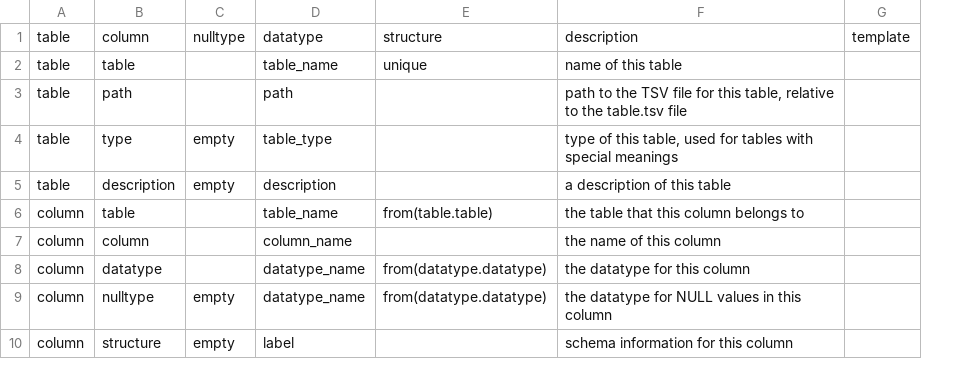
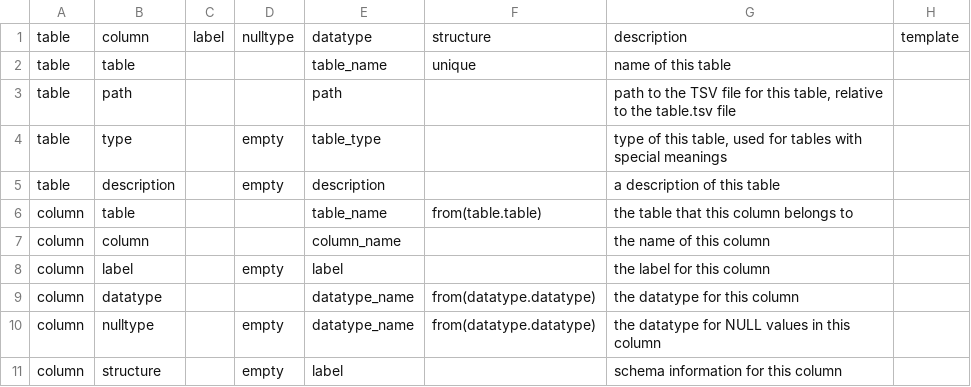
Before and after one commit to ontodev/demo, a TSV file: src/tables/column.tsv, drawn as a sheet; only a part is shown; the diff names each change by its address in the sheet, - before the commit and + after, or states it on an @@ line.

Commit message:
Add column.label column

```diff
--- a/src/tables/column.tsv
+++ b/src/tables/column.tsv
+column C, row 1: label
+row 8: column | label |  | empty | label |  | the label for this column
```
